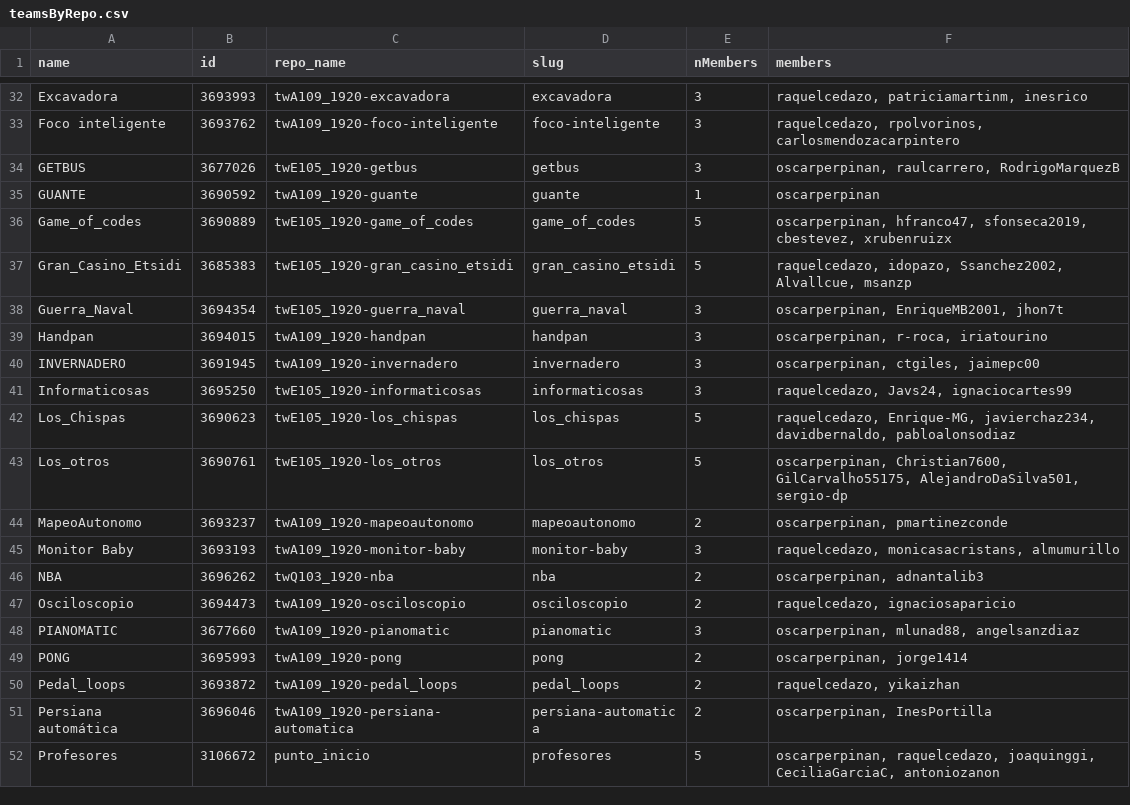
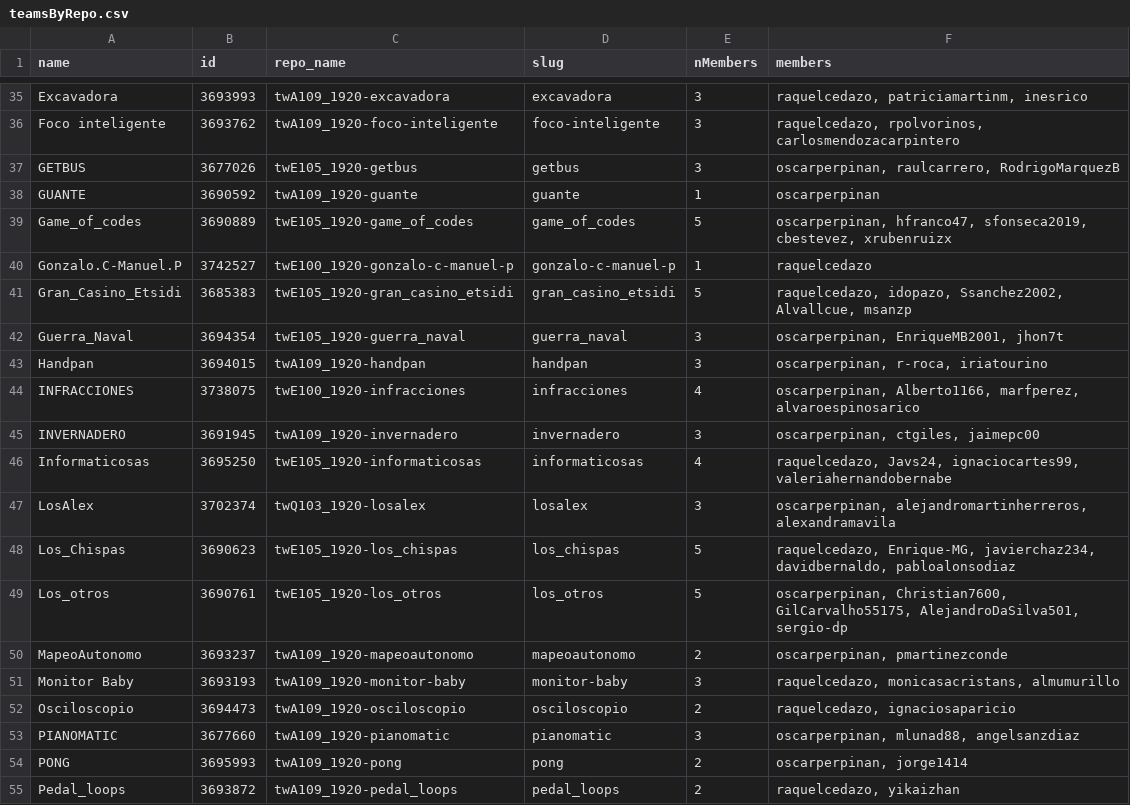
Before and after one commit to aigora/api, a CSV file: csv/teamsByRepo.csv, drawn as a sheet; only a part is shown, gaps mark what is left out; the shorter side is filled out with more unchanged rows; the diff covers the shown part only.

```diff
--- a/csv/teamsByRepo.csv
+++ b/csv/teamsByRepo.csv
@@ -36,2 +39,3 @@
 "Game_of_codes";3690889;"twE105_1920-game_of_codes";"game_of_codes";5;"oscarperpinan, hfranco47, sfonseca2019, cbestevez, xrubenruizx"
+"Gonzalo.C-Manuel.P";3742527;"twE100_1920-gonzalo-c-manuel-p";"gonzalo-c-manuel-p";1;"raquelcedazo"
 "Gran_Casino_Etsidi";3685383;"twE105_1920-gran_casino_etsidi";"gran_casino_etsidi";5;"raquelcedazo, idopazo, Ssanchez2002, Alvallcue, msanzp"
@@ -39,4 +43,6 @@
 "Handpan";3694015;"twA109_1920-handpan";"handpan";3;"oscarperpinan, r-roca, iriatourino"
+"INFRACCIONES";3738075;"twE100_1920-infracciones";"infracciones";4;"oscarperpinan, Alberto1166, marfperez, alvaroespinosarico"
 "INVERNADERO";3691945;"twA109_1920-invernadero";"invernadero";3;"oscarperpinan, ctgiles, jaimepc00"
-"Informaticosas";3695250;"twE105_1920-informaticosas";"informaticosas";3;"raquelcedazo, Javs24, ignaciocartes99"
+"Informaticosas";3695250;"twE105_1920-informaticosas";"informaticosas";4;"raquelcedazo, Javs24, ignaciocartes99, valeriahernandobernabe"
+"LosAlex";3702374;"twQ103_1920-losalex";"losalex";3;"oscarperpinan, alejandromartinherreros, alexandramavila"
 "Los_Chispas";3690623;"twE105_1920-los_chispas";"los_chispas";5;"raquelcedazo, Enrique-MG, javierchaz234, davidbernaldo, pabloalonsodiaz"
@@ -45,3 +51,2 @@
 "Monitor Baby";3693193;"twA109_1920-monitor-baby";"monitor-baby";3;"raquelcedazo, monicasacristans, almumurillo"
-"NBA";3696262;"twQ103_1920-nba";"nba";2;"oscarperpinan, adnantalib3"
 "Osciloscopio";3694473;"twA109_1920-osciloscopio";"osciloscopio";2;"raquelcedazo, ignaciosaparicio"
```
Also changed, not shown: 7 added rows, 4 removed rows and 22 edited cells elsewhere in this file, csv/teams.csv, csv/twA109.csv, 5 other files.
